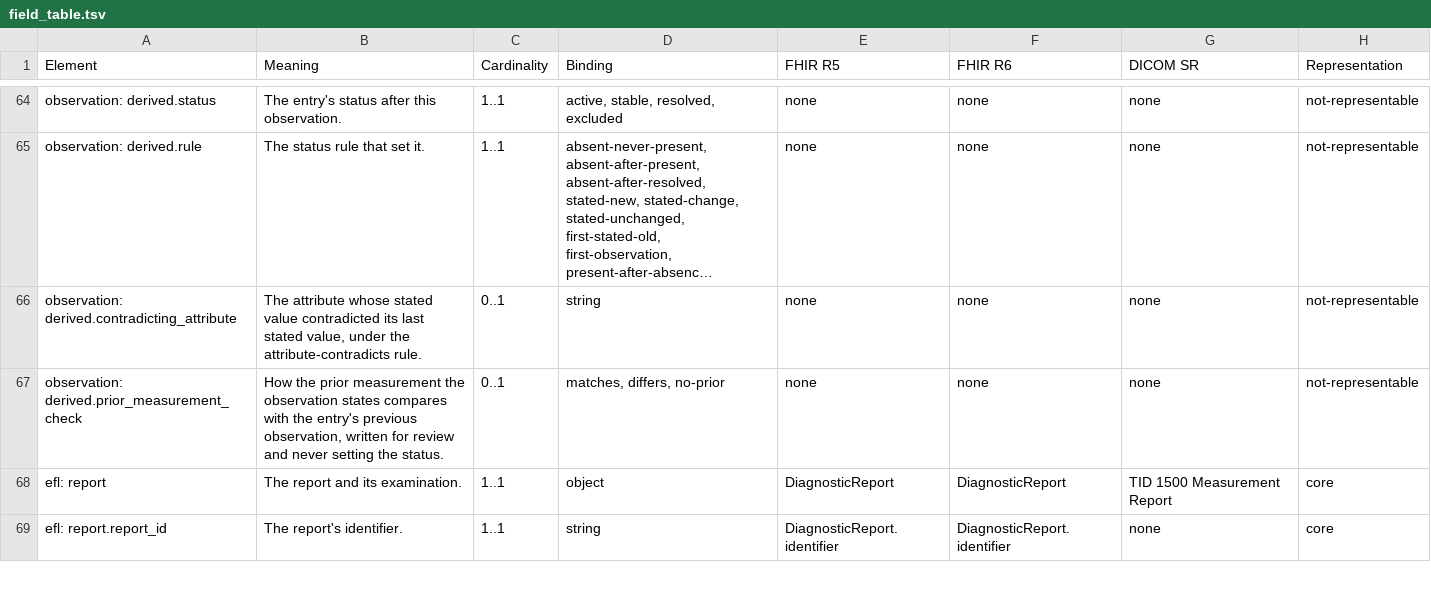
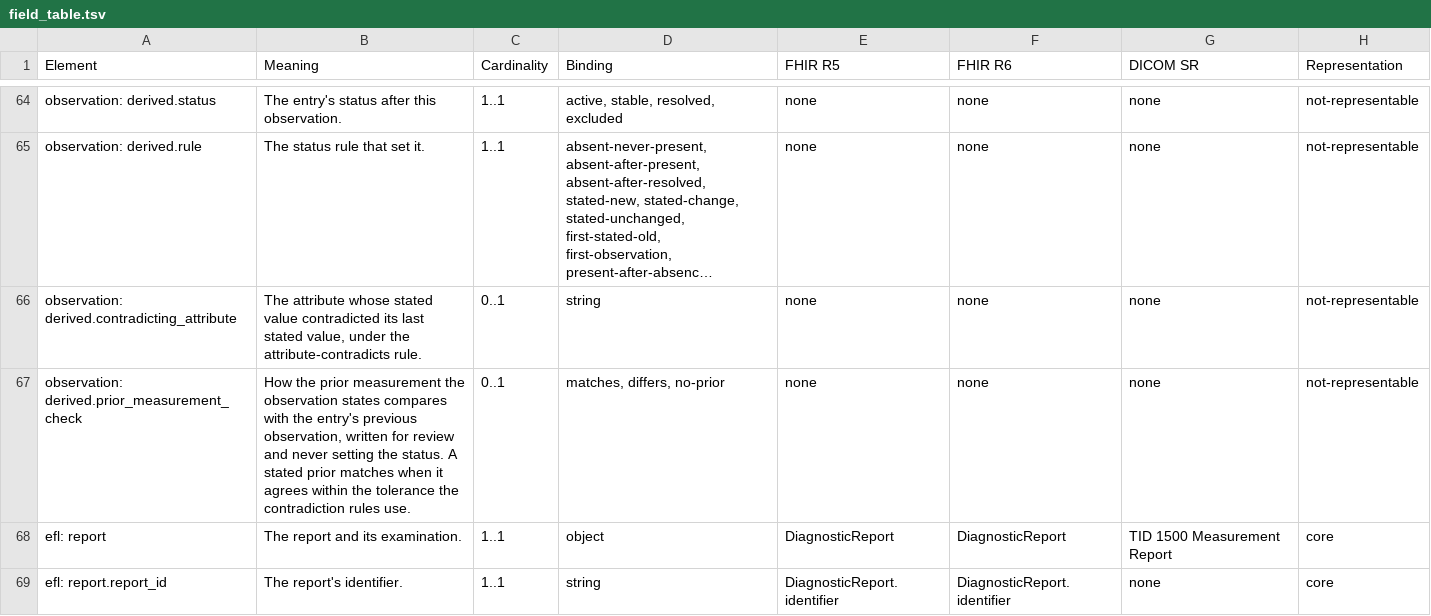
Before and after one commit to hoodcm/imaging-problem-list-exemplar, a TSV file: data/derived/field_table.tsv, drawn as a sheet; only a part is shown, gaps mark what is left out; long unchanged cells end in …; the diff names each change by its address in the sheet, - before the commit and + after, or states it on an @@ line.

Commit message:
Fix the status rules a review found, and record E02's stated prior measurement
Lengths compare only within one property, a spaced prefix such as 'part solid'
or 'non occlusive' names its own descriptor, negation closing skips rejected
observations, and a rejected observation keeps no derived status. A stated
prior matches when it agrees within the contradiction rules' tolerance. The
build validates every file before writing any. The worked example takes its
attribute displays from the compiled code system, its units from the data, and
the rejected 2023 reading records no prior measurement.

```diff
--- a/data/derived/field_table.tsv
+++ b/data/derived/field_table.tsv
-B67 (Meaning): …the status.
+B67 (Meaning): …the status. A stated prior matches when it agrees within the tolerance the contradiction rules use.
```
Also changed, not shown: 8 other files.
